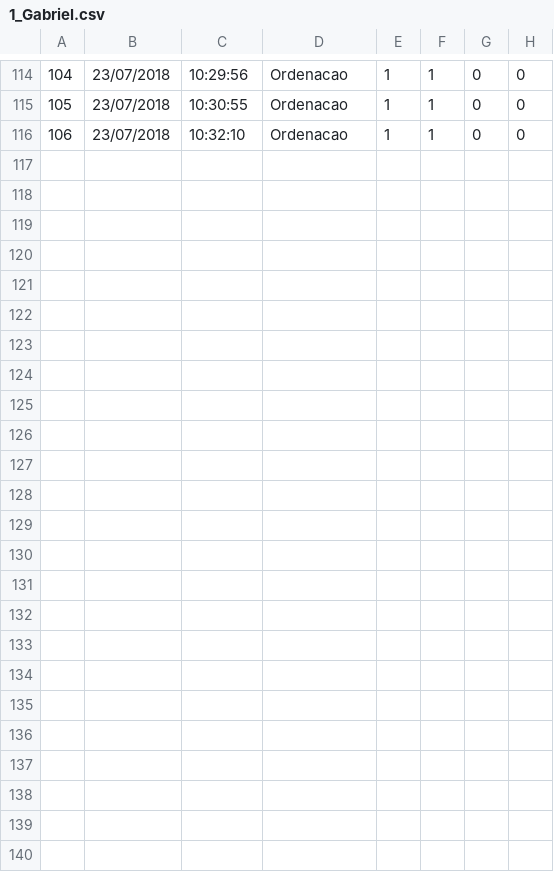
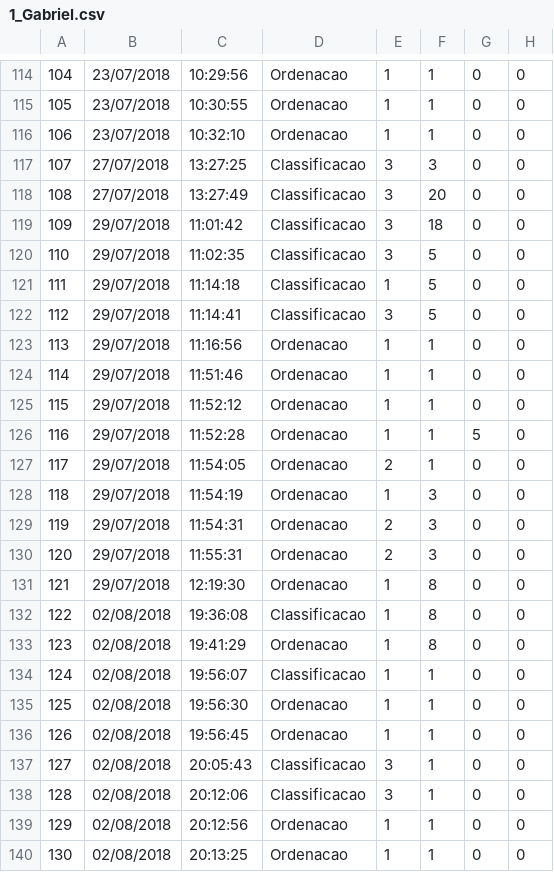
Before and after one commit to gagbp/Move4Math, a CSV file: Move4Math/Users/1_Gabriel.csv, drawn as a sheet; only a part is shown, gaps mark what is left out; the diff names each change by its address in the sheet, - before the commit and + after, or states it on an @@ line.

```diff
--- a/Move4Math/Users/1_Gabriel.csv
+++ b/Move4Math/Users/1_Gabriel.csv
+row 117: 107 | 27/07/2018 | 13:27:25 | Classificacao | 3 | 3 | 0 | 0
+row 118: 108 | 27/07/2018 | 13:27:49 | Classificacao | 3 | 20 | 0 | 0
+row 119: 109 | 29/07/2018 | 11:01:42 | Classificacao | 3 | 18 | 0 | 0
+row 120: 110 | 29/07/2018 | 11:02:35 | Classificacao | 3 | 5 | 0 | 0
+row 121: 111 | 29/07/2018 | 11:14:18 | Classificacao | 1 | 5 | 0 | 0
+row 122: 112 | 29/07/2018 | 11:14:41 | Classificacao | 3 | 5 | 0 | 0
+row 123: 113 | 29/07/2018 | 11:16:56 | Ordenacao | 1 | 1 | 0 | 0
+row 124: 114 | 29/07/2018 | 11:51:46 | Ordenacao | 1 | 1 | 0 | 0
+row 125: 115 | 29/07/2018 | 11:52:12 | Ordenacao | 1 | 1 | 0 | 0
+row 126: 116 | 29/07/2018 | 11:52:28 | Ordenacao | 1 | 1 | 5 | 0
+row 127: 117 | 29/07/2018 | 11:54:05 | Ordenacao | 2 | 1 | 0 | 0
+row 128: 118 | 29/07/2018 | 11:54:19 | Ordenacao | 1 | 3 | 0 | 0
+row 129: 119 | 29/07/2018 | 11:54:31 | Ordenacao | 2 | 3 | 0 | 0
+row 130: 120 | 29/07/2018 | 11:55:31 | Ordenacao | 2 | 3 | 0 | 0
+row 131: 121 | 29/07/2018 | 12:19:30 | Ordenacao | 1 | 8 | 0 | 0
+row 132: 122 | 02/08/2018 | 19:36:08 | Classificacao | 1 | 8 | 0 | 0
+row 133: 123 | 02/08/2018 | 19:41:29 | Ordenacao | 1 | 8 | 0 | 0
+row 134: 124 | 02/08/2018 | 19:56:07 | Classificacao | 1 | 1 | 0 | 0
+row 135: 125 | 02/08/2018 | 19:56:30 | Ordenacao | 1 | 1 | 0 | 0
+row 136: 126 | 02/08/2018 | 19:56:45 | Ordenacao | 1 | 1 | 0 | 0
+row 137: 127 | 02/08/2018 | 20:05:43 | Classificacao | 3 | 1 | 0 | 0
+row 138: 128 | 02/08/2018 | 20:12:06 | Classificacao | 3 | 1 | 0 | 0
+row 139: 129 | 02/08/2018 | 20:12:56 | Ordenacao | 1 | 1 | 0 | 0
+row 140: 130 | 02/08/2018 | 20:13:25 | Ordenacao | 1 | 1 | 0 | 0
```
Also changed, not shown: Move4Math/Users/1_Gabriel_detalhado.csv, 7 other files.
